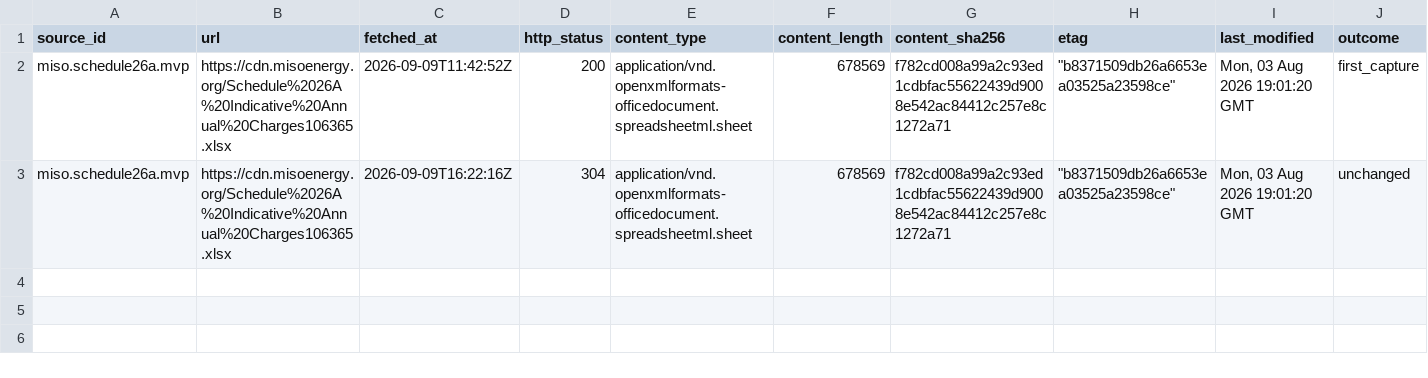
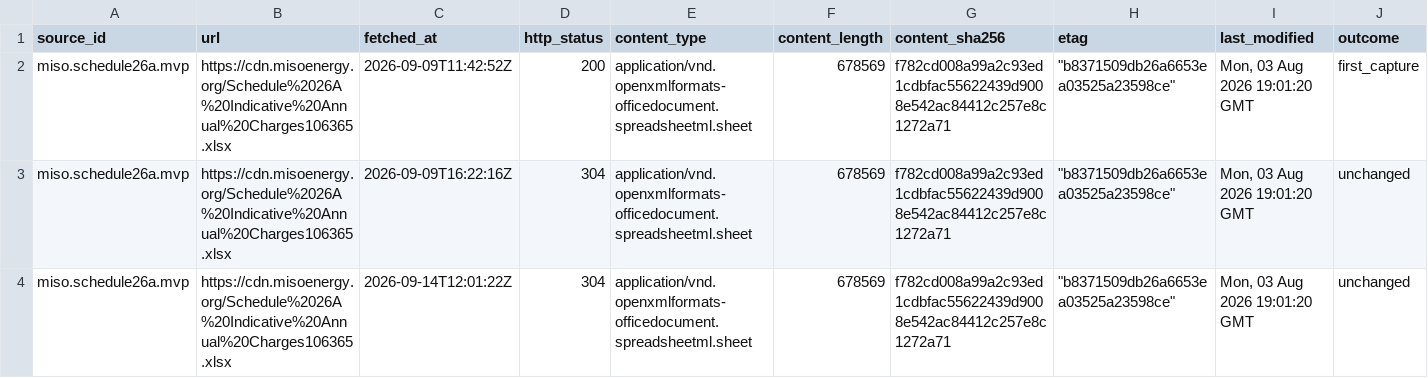
Before and after one commit to q3dresearch/wss-grid-queue, a CSV file: manifest/miso.schedule26a.mvp/2026-09.csv, drawn as a sheet; only a part is shown; rows hold the shown columns only; the diff names each change by its address in the sheet, - before the commit and + after, or states it on an @@ line.

```diff
--- a/manifest/miso.schedule26a.mvp/2026-09.csv
+++ b/manifest/miso.schedule26a.mvp/2026-09.csv
+row 4: miso.schedule26a.mvp | https://cdn.misoenergy.org/Schedule%2026A%20Indicative%20Annual%20Charges106365.xlsx | 2026-09-14T12:01:22Z | 304 | application/vnd.openxmlformats-officedocument.spreadsheetml.sheet | 678569 | f782cd008a99a2c93ed1cdbfac55622439d9008e542ac84412c257e8c1272a71 | "b8371509db26a6653ea03525a23598ce" | Mon, 03 Aug 2026 19:01:20 GMT | unchanged
```
Also changed, not shown: manifest/miso.mtep.approved/2026-09.csv, manifest/miso.mtep.in-service/2026-09.csv, 6 other files.
